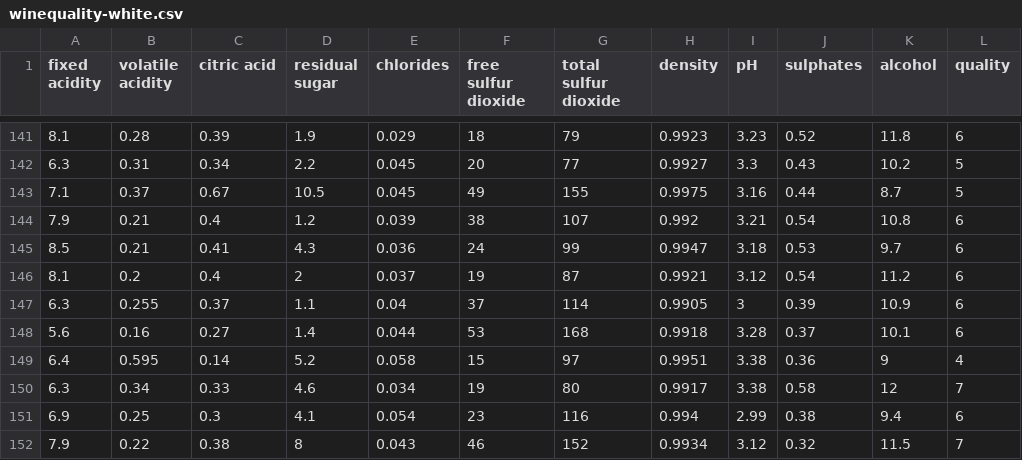
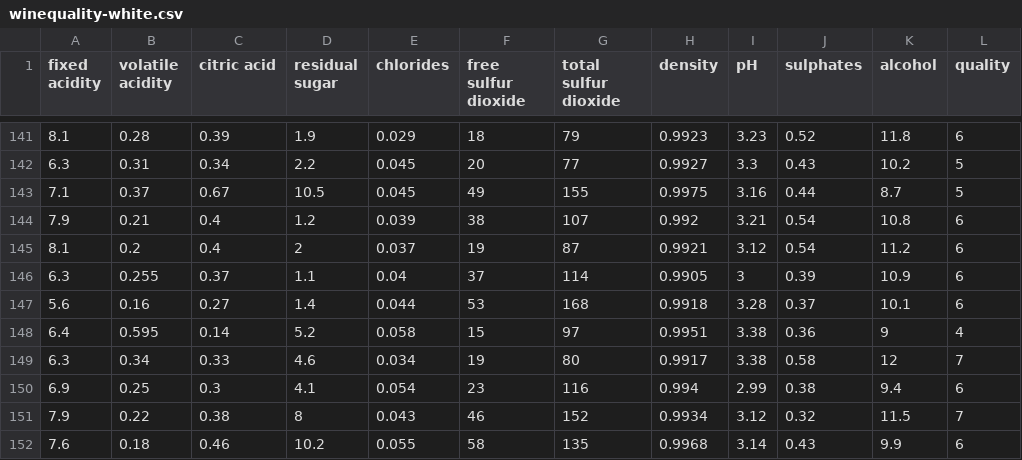
Before and after one commit to Kurva2076/Big_Data_processing_technology_Petrov, a CSV file: winequality-white.csv, drawn as a sheet; only a part is shown, gaps mark what is left out; the shorter side is filled out with more unchanged rows; the diff names each change by its address in the sheet, - before the commit and + after, or states it on an @@ line.

Commit message:
Update winequality-white.csv

```diff
--- a/winequality-white.csv
+++ b/winequality-white.csv
-row 145: 8.5 | 0.21 | 0.41 | 4.3 | 0.036 | 24 | 99 | 0.9947 | 3.18 | 0.53 | 9.7 | 6
```
